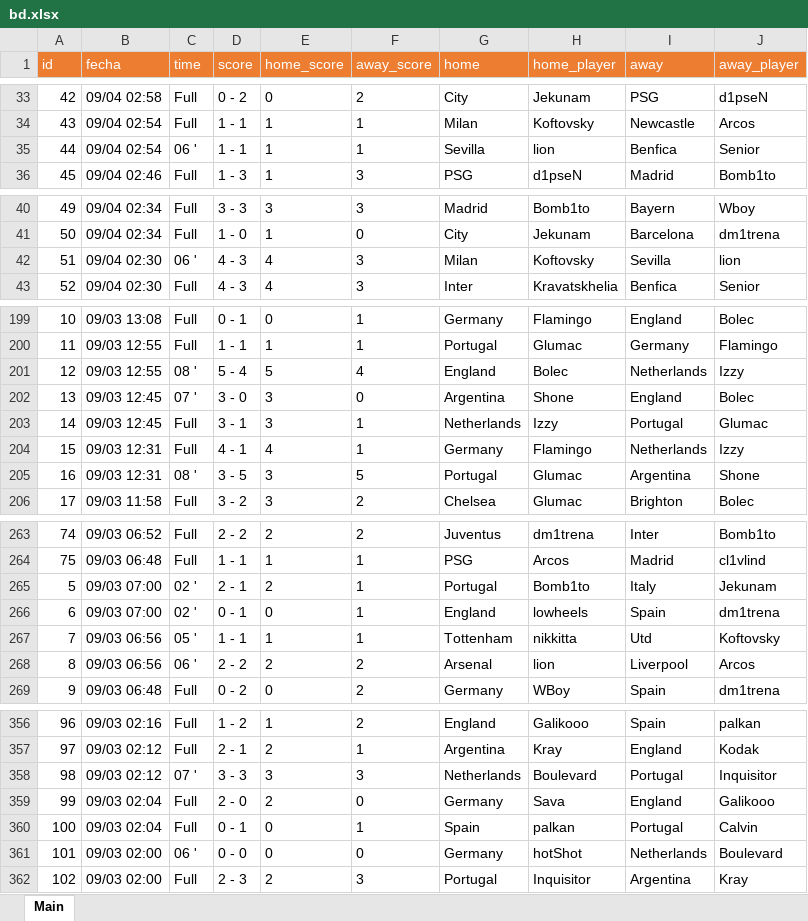
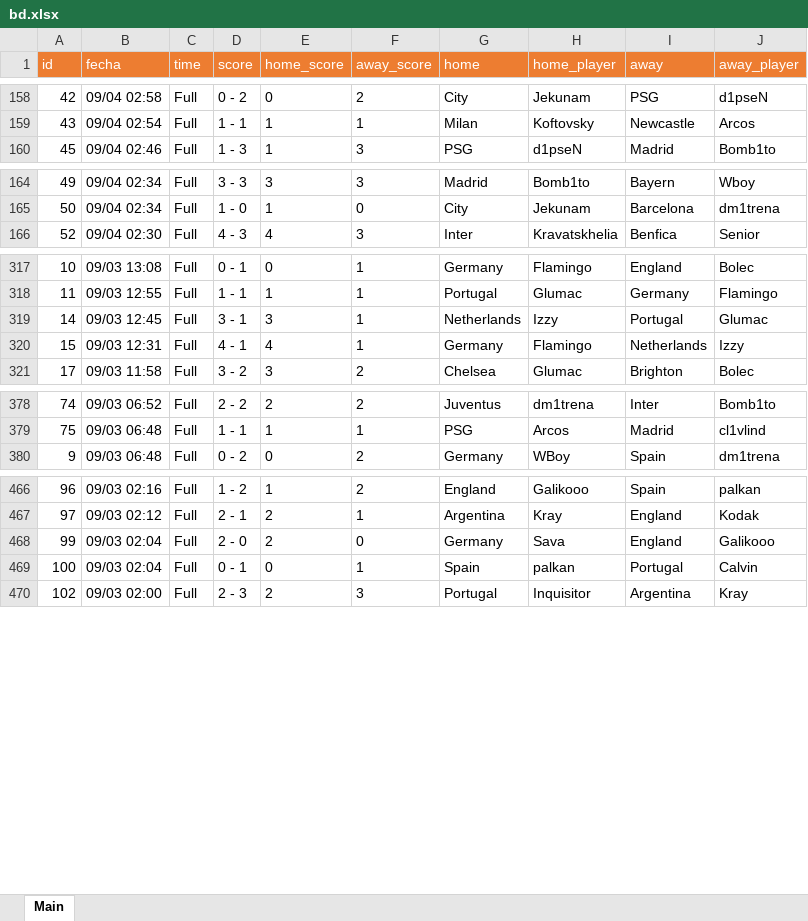
Before and after one commit to jediborre/esoccer8min, an Excel workbook: bd.xlsx, sheet Main, drawn as a sheet; only a part is shown, gaps mark what is left out; values as stored, in another font and other column widths than the file's, no borders; removed rows and columns are numbered as before the commit, all else as after; the diff covers the shown part only; the diff names each change by its address in the sheet, - before the commit and + after, or states it on an @@ line.

```diff
--- a/bd.xlsx (sheet Main)
+++ b/bd.xlsx (sheet Main)
-row 35: 44 | 09/04 02:54 | 06 ' | 1 - 1 | 1 | 1 | Sevilla | lion | Benfica | Senior
-row 42: 51 | 09/04 02:30 | 06 ' | 4 - 3 | 4 | 3 | Milan | Koftovsky | Sevilla | lion
-row 201: 12 | 09/03 12:55 | 08 ' | 5 - 4 | 5 | 4 | England | Bolec | Netherlands | Izzy
-row 202: 13 | 09/03 12:45 | 07 ' | 3 - 0 | 3 | 0 | Argentina | Shone | England | Bolec
-row 205: 16 | 09/03 12:31 | 08 ' | 3 - 5 | 3 | 5 | Portugal | Glumac | Argentina | Shone
-row 265: 5 | 09/03 07:00 | 02 ' | 2 - 1 | 2 | 1 | Portugal | Bomb1to | Italy | Jekunam
-row 266: 6 | 09/03 07:00 | 02 ' | 0 - 1 | 0 | 1 | England | lowheels | Spain | dm1trena
-row 267: 7 | 09/03 06:56 | 05 ' | 1 - 1 | 1 | 1 | Tottenham | nikkitta | Utd | Koftovsky
-row 268: 8 | 09/03 06:56 | 06 ' | 2 - 2 | 2 | 2 | Arsenal | lion | Liverpool | Arcos
-row 358: 98 | 09/03 02:12 | 07 ' | 3 - 3 | 3 | 3 | Netherlands | Boulevard | Portugal | Inquisitor
-row 361: 101 | 09/03 02:00 | 06 ' | 0 - 0 | 0 | 0 | Germany | hotShot | Netherlands | Boulevard
```
Also changed, not shown: 125 added rows and 11 removed rows elsewhere in this sheet, 4 other files.
